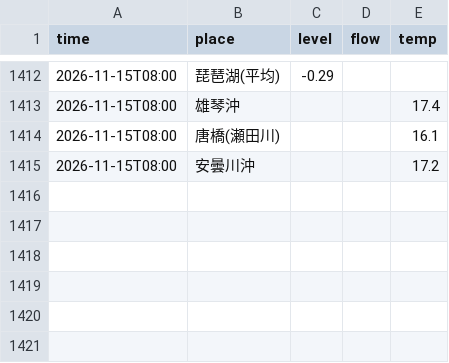
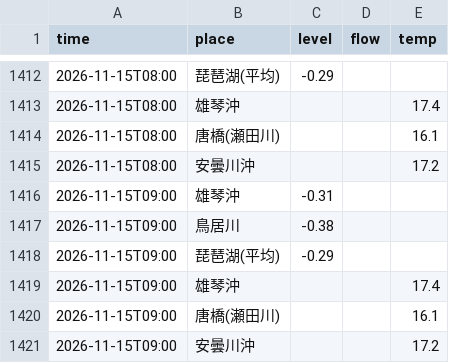
Before and after one commit to suzuhaya5666-lgtm/Biwakodate, a CSV file: data/observations.csv, drawn as a sheet; only a part is shown, gaps mark what is left out; the diff names each change by its address in the sheet, - before the commit and + after, or states it on an @@ line.

```diff
--- a/data/observations.csv
+++ b/data/observations.csv
+row 1416: 2026-11-15T09:00 | 雄琴沖 | -0.31
+row 1417: 2026-11-15T09:00 | 鳥居川 | -0.38
+row 1418: 2026-11-15T09:00 | 琵琶湖(平均) | -0.29
+row 1419: 2026-11-15T09:00 | 雄琴沖 |  |  | 17.4
+row 1420: 2026-11-15T09:00 | 唐橋(瀬田川) |  |  | 16.1
+row 1421: 2026-11-15T09:00 | 安曇川沖 |  |  | 17.2
```
Also changed, not shown: data/weather_daily.csv, 3 other files.
